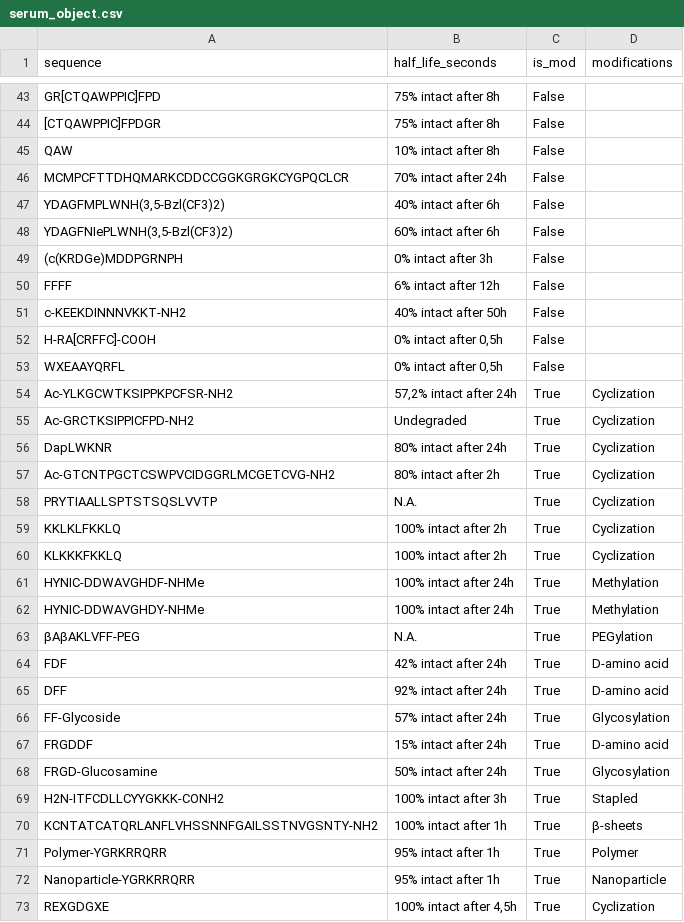
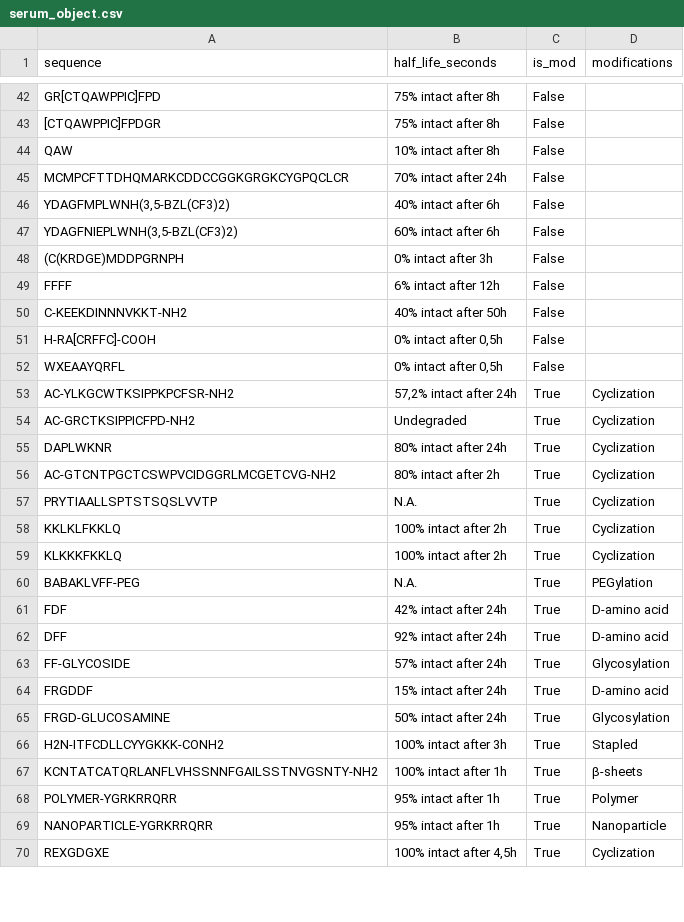
Before and after one commit to Jmartingar/Half-Life_Code, a CSV file: Serum/serum_object.csv, drawn as a sheet; only a part is shown, gaps mark what is left out; the diff covers the shown part only.

```diff
--- a/Serum/serum_object.csv
+++ b/Serum/serum_object.csv
@@ -46,13 +45,13 @@ QAW,10% intact after 8h,False,
 MCMPCFTTDHQMARKCDDCCGGKGRGKCYGPQCLCR,70% intact after 24h,False,
-"YDAGFMPLWNH(3,5-Bzl(CF3)2)",40% intact after 6h,False,
-"YDAGFNIePLWNH(3,5-Bzl(CF3)2)",60% intact after 6h,False,
-(c(KRDGe)MDDPGRNPH,0% intact after 3h,False,
+"YDAGFMPLWNH(3,5-BZL(CF3)2)",40% intact after 6h,False,
+"YDAGFNIEPLWNH(3,5-BZL(CF3)2)",60% intact after 6h,False,
+(C(KRDGE)MDDPGRNPH,0% intact after 3h,False,
 FFFF,6% intact after 12h,False,
-c-KEEKDINNNVKKT-NH2,40% intact after 50h,False,
+C-KEEKDINNNVKKT-NH2,40% intact after 50h,False,
 H-RA[CRFFC]-COOH,"0% intact after 0,5h",False,
 WXEAAYQRFL,"0% intact after 0,5h",False,
-Ac-YLKGCWTKSIPPKPCFSR-NH2,"57,2% intact after 24h",True,Cyclization
-Ac-GRCTKSIPPICFPD-NH2,Undegraded,True,Cyclization
-DapLWKNR,80% intact after 24h,True,Cyclization
-Ac-GTCNTPGCTCSWPVCIDGGRLMCGETCVG-NH2,80% intact after 2h,True,Cyclization
+AC-YLKGCWTKSIPPKPCFSR-NH2,"57,2% intact after 24h",True,Cyclization
+AC-GRCTKSIPPICFPD-NH2,Undegraded,True,Cyclization
+DAPLWKNR,80% intact after 24h,True,Cyclization
+AC-GTCNTPGCTCSWPVCIDGGRLMCGETCVG-NH2,80% intact after 2h,True,Cyclization
 PRYTIAALLSPTSTSQSLVVTP,N.A.,True,Cyclization
@@ -60,14 +59,12 @@ KKLKLFKKLQ,100% intact after 2h,True,Cyclization
 KLKKKFKKLQ,100% intact after 2h,True,Cyclization
-HYNIC-DDWAVGHDF-NHMe,100% intact after 24h,True,Methylation
-HYNIC-DDWAVGHDY-NHMe,100% intact after 24h,True,Methylation
-βAβAKLVFF-PEG,N.A.,True,PEGylation
+ΒAΒAKLVFF-PEG,N.A.,True,PEGylation
 FDF,42% intact after 24h,True,D-amino acid
 DFF,92% intact after 24h,True,D-amino acid
-FF-Glycoside,57% intact after 24h,True,Glycosylation
+FF-GLYCOSIDE,57% intact after 24h,True,Glycosylation
 FRGDDF,15% intact after 24h,True,D-amino acid
-FRGD-Glucosamine,50% intact after 24h,True,Glycosylation
+FRGD-GLUCOSAMINE,50% intact after 24h,True,Glycosylation
 H2N-ITFCDLLCYYGKKK-CONH2,100% intact after 3h,True,Stapled
 KCNTATCATQRLANFLVHSSNNFGAILSSTNVGSNTY-NH2,100% intact after 1h,True,β-sheets
-Polymer-YGRKRRQRR,95% intact after 1h,True,Polymer
-Nanoparticle-YGRKRRQRR,95% intact after 1h,True,Nanoparticle
+POLYMER-YGRKRRQRR,95% intact after 1h,True,Polymer
+NANOPARTICLE-YGRKRRQRR,95% intact after 1h,True,Nanoparticle
 REXGDGXE,"100% intact after 4,5h",True,Cyclization
```
Also changed, not shown: 15 removed rows and 59 edited cells elsewhere in this file, PepTherDia/PepTherDia.csv, PepTherDia/PepTherDia_object.csv, 20 other files.
